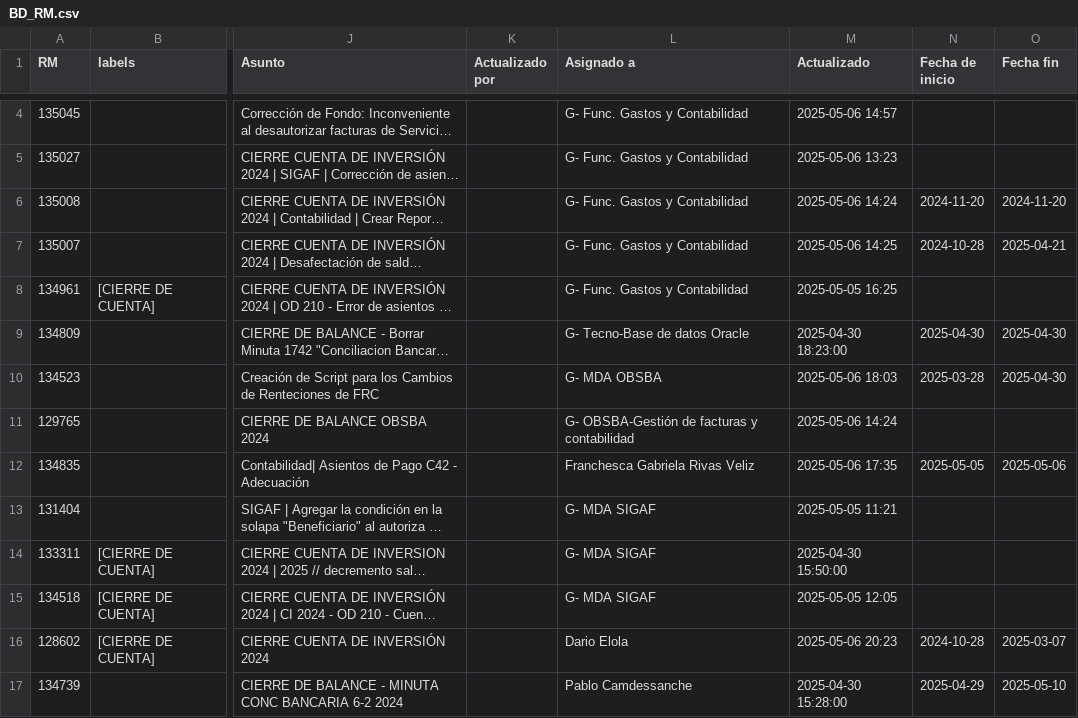
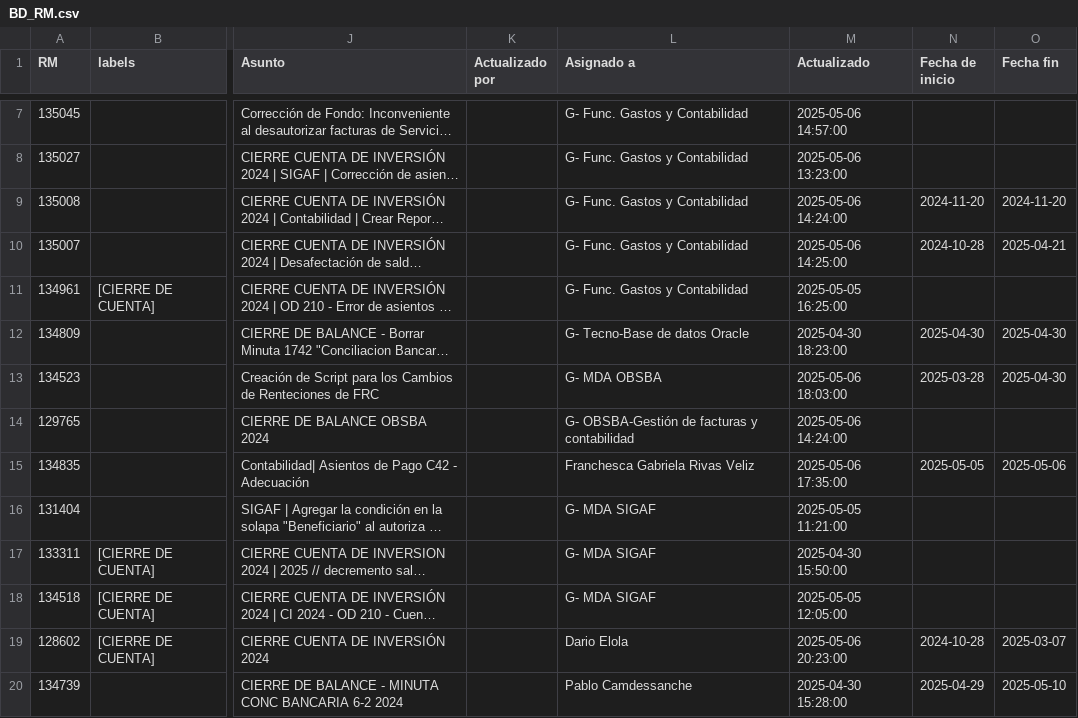
Before and after one commit to darioelola/Archivos, a CSV file: BD_RM.csv, drawn as a sheet; only a part is shown, gaps mark what is left out; long unchanged cells end in …; addresses are those after the commit; the diff covers the shown part only; the diff names each change by its address in the sheet, - before the commit and + after, or states it on an @@ line.

Commit message:
Update BD_RM.csv

```diff
--- a/BD_RM.csv
+++ b/BD_RM.csv
-M7 (Actualizado): 2025-05-06 14:57
+M7 (Actualizado): 2025-05-06 14:57:00
-M8 (Actualizado): 2025-05-06 13:23
+M8 (Actualizado): 2025-05-06 13:23:00
-M9 (Actualizado): 2025-05-06 14:24
+M9 (Actualizado): 2025-05-06 14:24:00
-M10 (Actualizado): 2025-05-06 14:25
+M10 (Actualizado): 2025-05-06 14:25:00
-M11 (Actualizado): 2025-05-05 16:25
+M11 (Actualizado): 2025-05-05 16:25:00
-M13 (Actualizado): 2025-05-06 18:03
+M13 (Actualizado): 2025-05-06 18:03:00
-M14 (Actualizado): 2025-05-06 14:24
+M14 (Actualizado): 2025-05-06 14:24:00
-M15 (Actualizado): 2025-05-06 17:35
+M15 (Actualizado): 2025-05-06 17:35:00
-M16 (Actualizado): 2025-05-05 11:21
+M16 (Actualizado): 2025-05-05 11:21:00
-M18 (Actualizado): 2025-05-05 12:05
+M18 (Actualizado): 2025-05-05 12:05:00
-M19 (Actualizado): 2025-05-06 20:23
+M19 (Actualizado): 2025-05-06 20:23:00
```
Also changed, not shown: 3 added rows and 46 edited cells elsewhere in this file.
